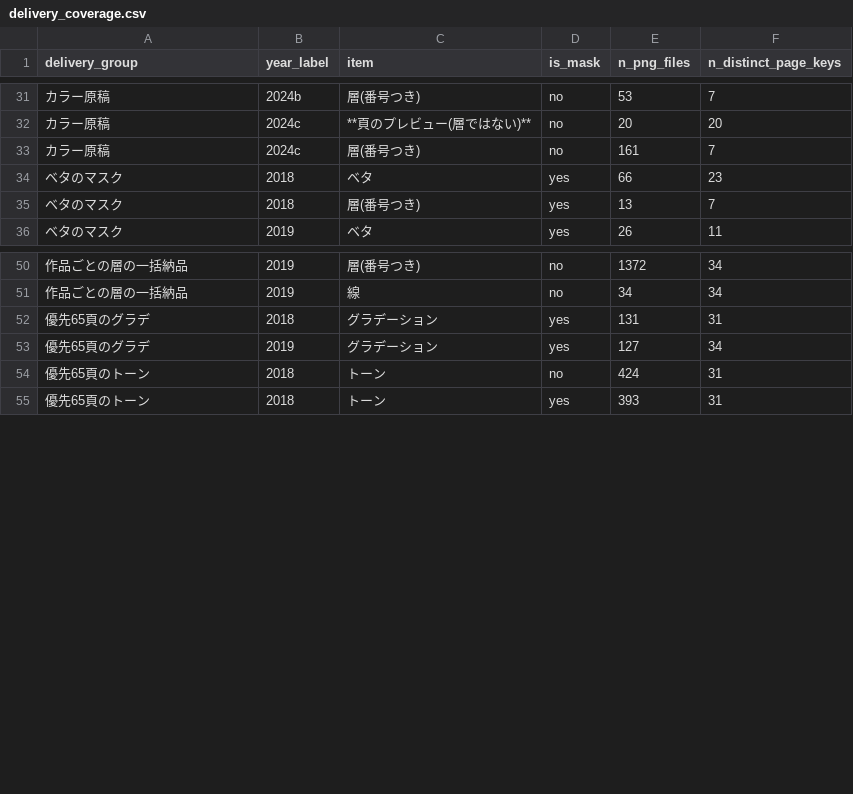
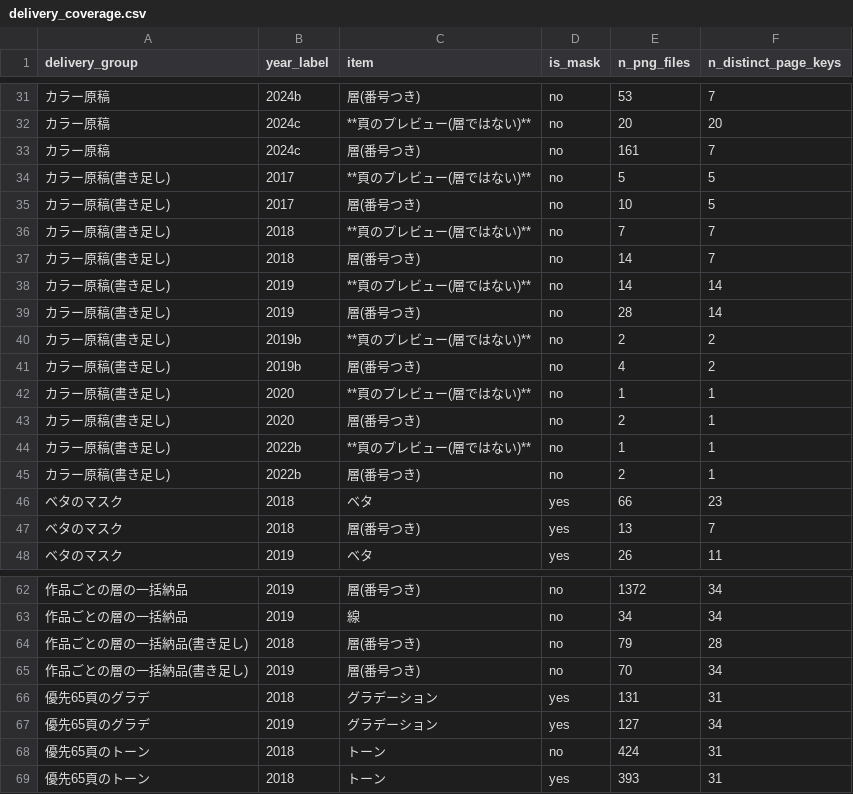
Before and after one commit to kuromook/gen_lineart, a CSV file: census/delivery_coverage.csv, drawn as a sheet; only a part is shown, gaps mark what is left out.

```diff
--- a/census/delivery_coverage.csv
+++ b/census/delivery_coverage.csv
@@ -33,2 +33,14 @@ delivery_group,year_label,item,is_mask,n_png_files,n_distinct_page_keys
 カラー原稿,2024c,層(番号つき),no,161,7
+カラー原稿(書き足し),2017,**頁のプレビュー(層ではない)**,no,5,5
+カラー原稿(書き足し),2017,層(番号つき),no,10,5
+カラー原稿(書き足し),2018,**頁のプレビュー(層ではない)**,no,7,7
+カラー原稿(書き足し),2018,層(番号つき),no,14,7
+カラー原稿(書き足し),2019,**頁のプレビュー(層ではない)**,no,14,14
+カラー原稿(書き足し),2019,層(番号つき),no,28,14
+カラー原稿(書き足し),2019b,**頁のプレビュー(層ではない)**,no,2,2
+カラー原稿(書き足し),2019b,層(番号つき),no,4,2
+カラー原稿(書き足し),2020,**頁のプレビュー(層ではない)**,no,1,1
+カラー原稿(書き足し),2020,層(番号つき),no,2,1
+カラー原稿(書き足し),2022b,**頁のプレビュー(層ではない)**,no,1,1
+カラー原稿(書き足し),2022b,層(番号つき),no,2,1
 ベタのマスク,2018,ベタ,yes,66,23
@@ -51,2 +63,4 @@ delivery_group,year_label,item,is_mask,n_png_files,n_distinct_page_keys
 作品ごとの層の一括納品,2019,線,no,34,34
+作品ごとの層の一括納品(書き足し),2018,層(番号つき),no,79,28
+作品ごとの層の一括納品(書き足し),2019,層(番号つき),no,70,34
 優先65頁のグラデ,2018,グラデーション,yes,131,31
```
Also changed, not shown: census/delivery_duplicates.csv, census/delivery_duplicates_by_content.csv, 23 other files.
